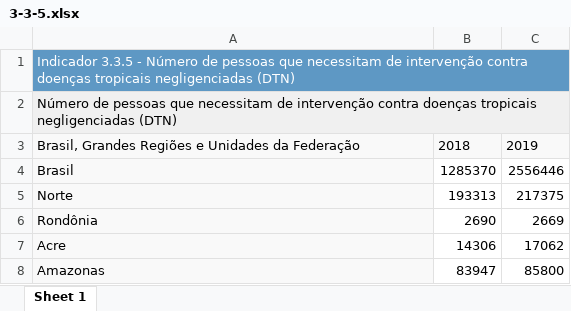
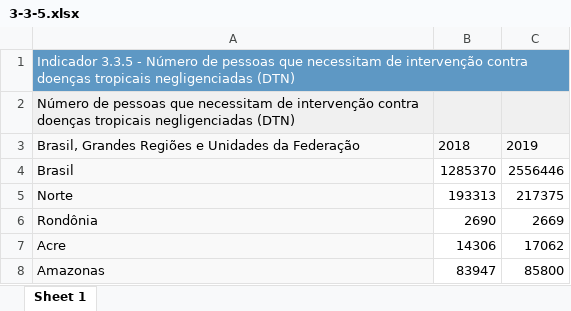
Before and after one commit to rmuratah/microsservice-gs, an Excel workbook: datasets/3-3-5.xlsx, sheet Sheet 1, drawn as a sheet; only a part is shown; values as stored, in another font and other column widths than the file's, no borders; the diff names each change by its address in the sheet, - before the commit and + after, or states it on an @@ line.

```diff
--- a/datasets/3-3-5.xlsx (sheet Sheet 1)
+++ b/datasets/3-3-5.xlsx (sheet Sheet 1)
-A2:C2 merged
```
Also changed, not shown: datasets/3-3-3.xlsx, datasets/3-3-4.xlsx, 9 other files.
